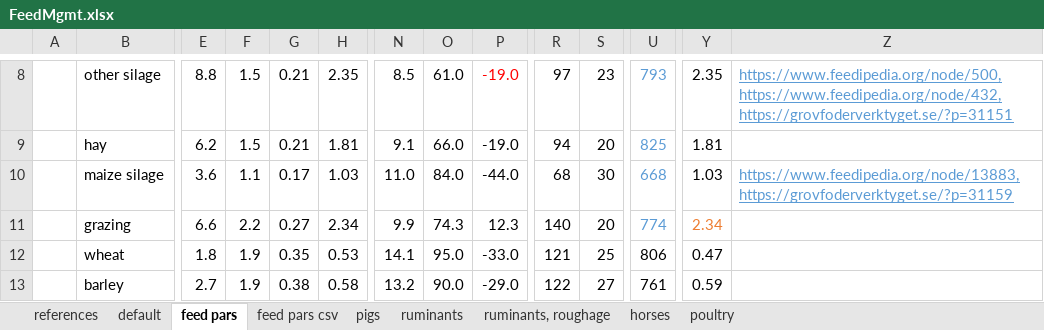
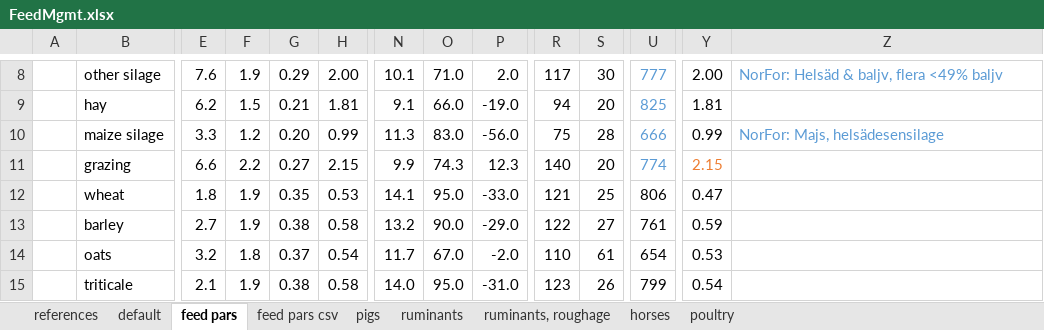
Before and after one commit to SLU-foodsystems/CIBUSmod, an Excel workbook: data/default/FeedMgmt.xlsx, sheet feed pars, drawn as a sheet; only a part is shown, gaps mark what is left out; the shorter side is filled out with more unchanged rows; values as stored, in another font and other column widths than the file's, no borders; the diff covers the shown part only; the diff names each change by its address in the sheet, - before the commit and + after, or states it on an @@ line.

Commit message:
WIP update feed pars roughages to NorFor data

```diff
--- a/data/default/FeedMgmt.xlsx (sheet feed pars)
+++ b/data/default/FeedMgmt.xlsx (sheet feed pars)
-E8: 8.8
+E8: 7.6
-F8: 1.5
+F8: 1.9
-G8: 0.21
+G8: 0.29
-H8: 2.35
+H8: 2.00
-N8: 8.5
+N8: 10.1
-O8: 61.0
+O8: 71.0
-P8: -19.0
+P8: 2.0
-P8 text colour: #FF0000
+P8 text colour: black
-R8: 97
+R8: 117
-S8: 23
+S8: 30
-U8: 793
+U8: 777
-Y8: 2.35
+Y8: 2.00
-Z8: https://www.feedipedia.org/node/500, https://www.feedipedia.org/node/432, https://grovfoderverktyget.se/?p=31151
+Z8: NorFor: Helsäd & baljv, flera <49% baljv
-Z8 underline: on
+Z8 underline: off
-E10: 3.6
+E10: 3.3
-F10: 1.1
+F10: 1.2
-G10: 0.17
+G10: 0.20
-H10: 1.03
+H10: 0.99
-N10: 11.0
+N10: 11.3
-O10: 84.0
+O10: 83.0
-P10: -44.0
+P10: -56.0
-R10: 68
+R10: 75
-S10: 30
+S10: 28
-U10: 668
+U10: 666
-Y10: 1.03
+Y10: 0.99
-Z10: https://www.feedipedia.org/node/13883, https://grovfoderverktyget.se/?p=31159
+Z10: NorFor: Majs, helsädesensilage
-Z10 underline: on
+Z10 underline: off
-H11: 2.34
+H11: 2.15
-Y11: 2.34
+Y11: 2.15
```
Also changed, not shown: 42 edited cells and cell formats elsewhere in this sheet, sheet feed pars csv, formulas that keep their value, data/scenarios/feed_dist/fix_default_feeddist.xlsx, 2 other files.
